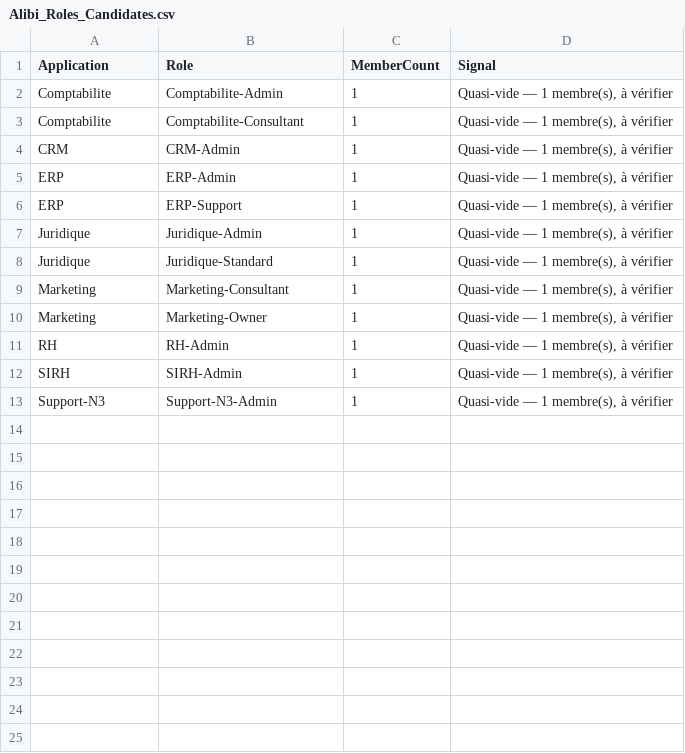
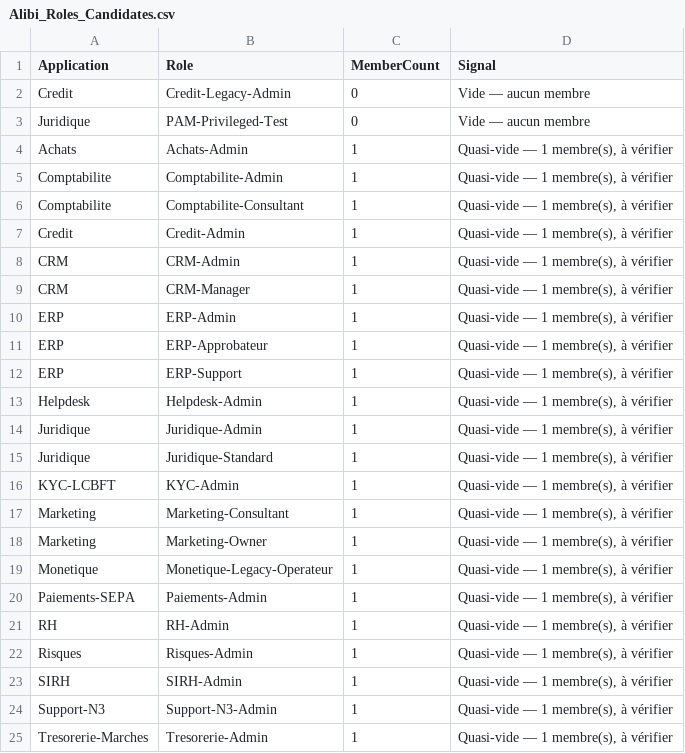
Before and after one commit to Anne-LaureS/IAM-Access-Recertification, a CSV file: Alibi_Roles_Candidates.csv, drawn as a sheet; the diff names each change by its address in the sheet, - before the commit and + after, or states it on an @@ line.

```diff
--- a/Alibi_Roles_Candidates.csv
+++ b/Alibi_Roles_Candidates.csv
+row 2: Credit | Credit-Legacy-Admin | 0 | Vide — aucun membre
+row 3: Juridique | PAM-Privileged-Test | 0 | Vide — aucun membre
+row 4: Achats | Achats-Admin | 1 | Quasi-vide — 1 membre(s), à vérifier
+row 7: Credit | Credit-Admin | 1 | Quasi-vide — 1 membre(s), à vérifier
+row 9: CRM | CRM-Manager | 1 | Quasi-vide — 1 membre(s), à vérifier
+row 11: ERP | ERP-Approbateur | 1 | Quasi-vide — 1 membre(s), à vérifier
+row 13: Helpdesk | Helpdesk-Admin | 1 | Quasi-vide — 1 membre(s), à vérifier
+row 16: KYC-LCBFT | KYC-Admin | 1 | Quasi-vide — 1 membre(s), à vérifier
+row 19: Monetique | Monetique-Legacy-Operateur | 1 | Quasi-vide — 1 membre(s), à vérifier
+row 20: Paiements-SEPA | Paiements-Admin | 1 | Quasi-vide — 1 membre(s), à vérifier
+row 22: Risques | Risques-Admin | 1 | Quasi-vide — 1 membre(s), à vérifier
+row 25: Tresorerie-Marches | Tresorerie-Admin | 1 | Quasi-vide — 1 membre(s), à vérifier
```
Also changed, not shown: Candidate_SoD_Rules_Evidence.csv, Remediation_Actions.csv, 10 other files.
